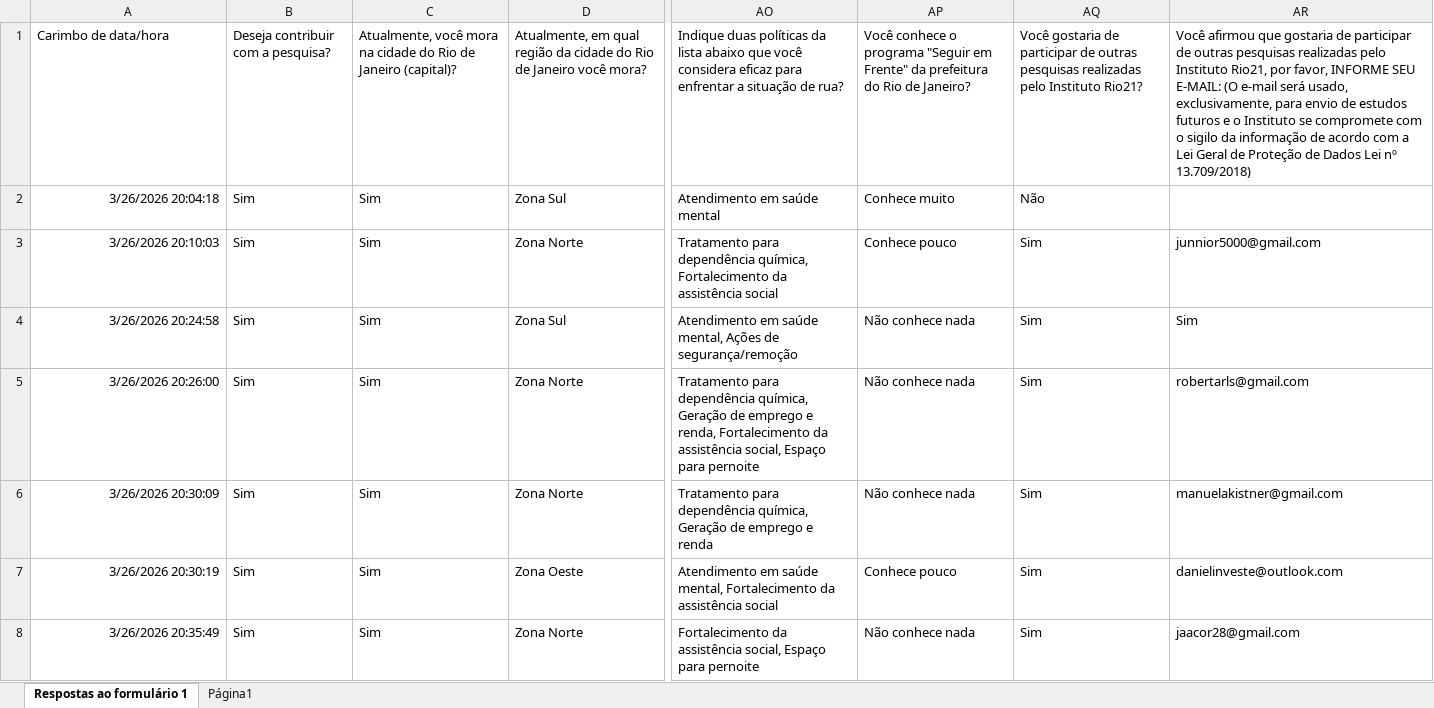
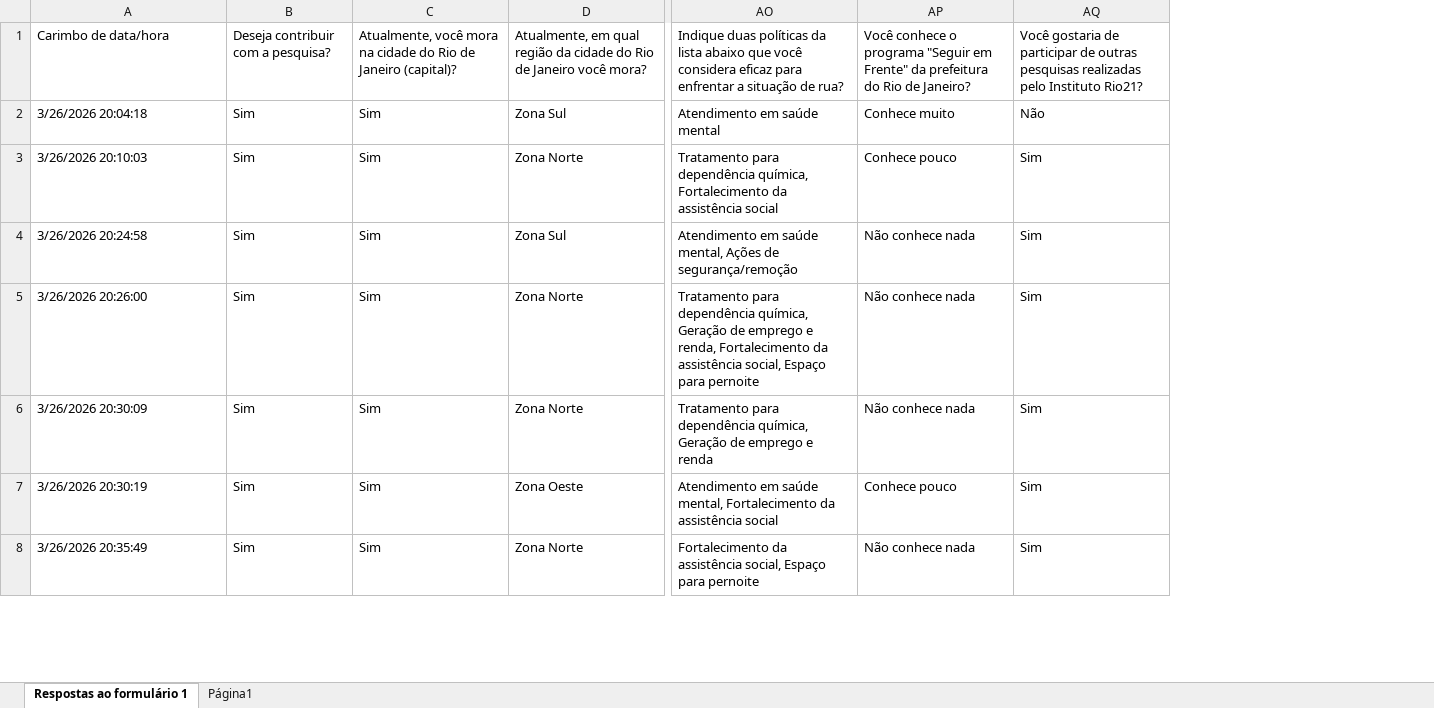
Before and after one commit to tatianalage/Dashboard, an Excel workbook: Respostas_15ed.xlsx, sheet Respostas ao formulário 1, drawn as a sheet; only a part is shown, gaps mark what is left out; values as stored, in another font and other column widths than the file's, no borders; charts and pictures and table styles not drawn; the diff covers the shown part only; the diff names each change by its address in the sheet, - before the commit and + after, or states it on an @@ line.

Commit message:
Remove identificadores dos dados da pesquisa

```diff
--- a/Respostas_15ed.xlsx (sheet Respostas ao formulário 1)
+++ b/Respostas_15ed.xlsx (sheet Respostas ao formulário 1)
-column AR, rows 1-8: Você afirmou que gostaria de participar de outras pesquisas realizadas pelo Instituto Rio21, por favor, INFORME SEU E-MAIL: (O e-mail será usado, exclusivamente, para envio de estudos futuros e o Instituto se compromete com o sigilo da informação de acordo com a Lei Geral de Proteção de Dados Lei nº 13.709/2018) |  | junnior5000@gmail.com | Sim | robertarls@gmail.com | manuelakistner@gmail.com | danielinveste@outlook.com | jaacor28@gmail.com
-A2:A8 alignment: right
+A2:A8 alignment: left
```
Also changed, not shown: cell formats elsewhere in this sheet, sheet Página1, charts or pictures, Respostas_16ed.xlsx.
